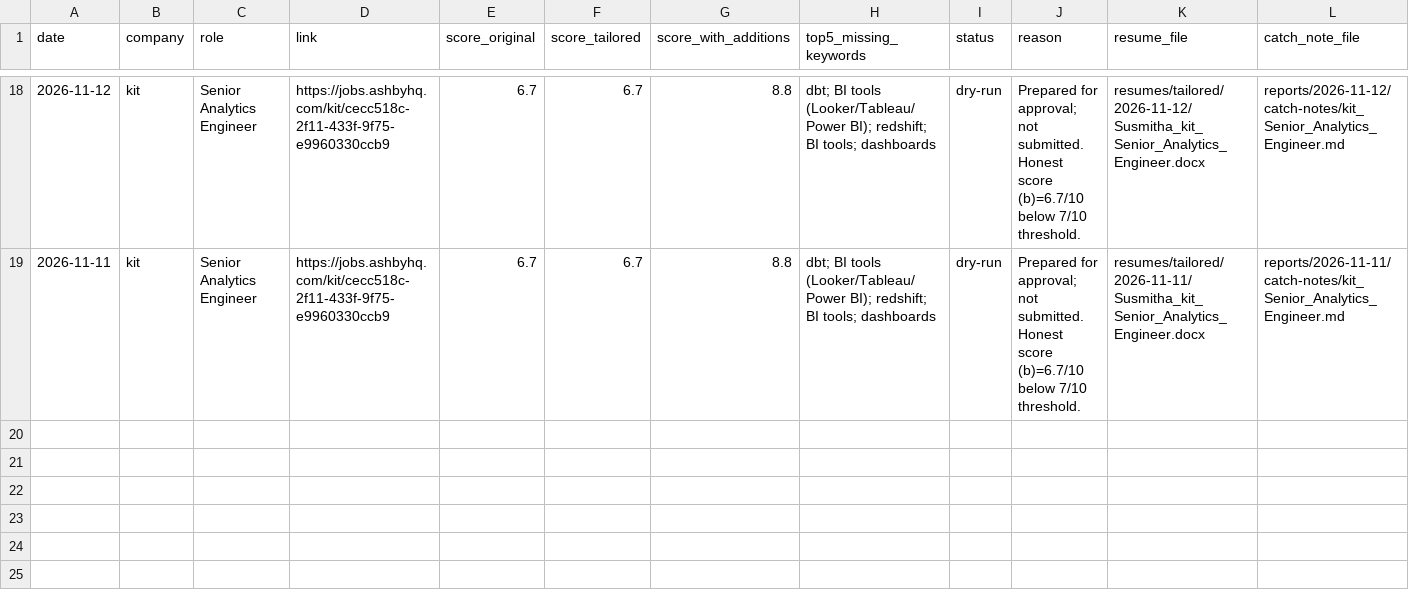
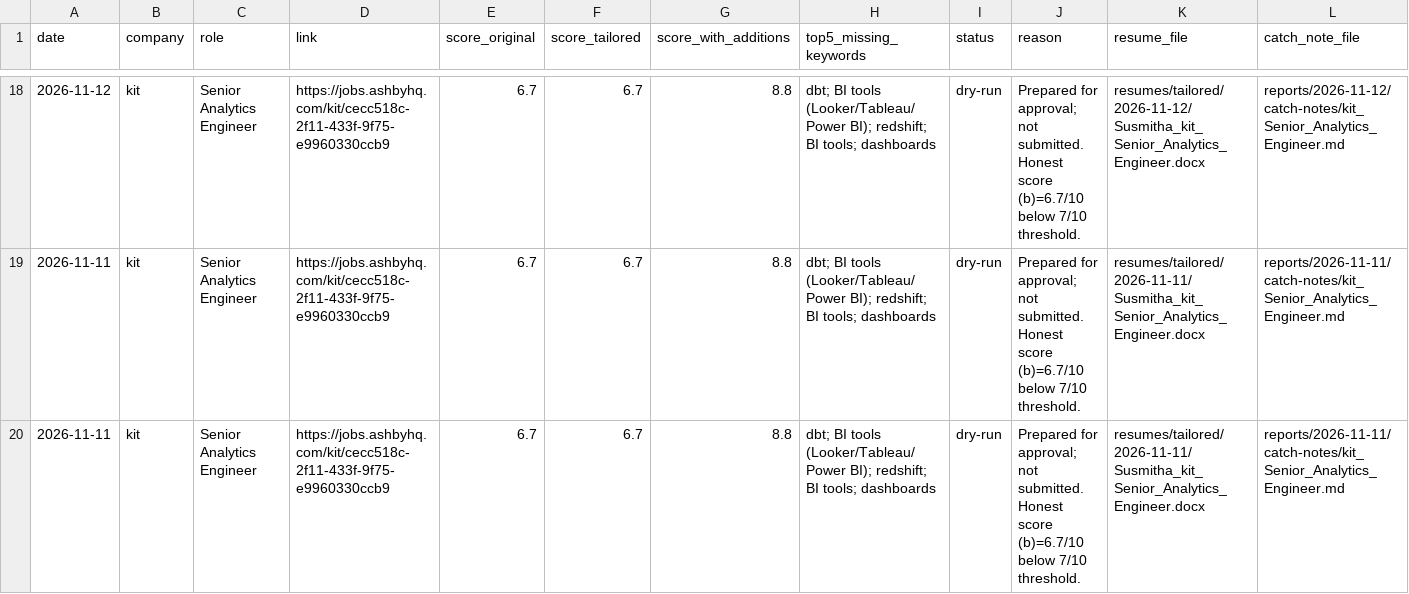
Before and after one commit to Susmitha53110/Job-Application, a CSV file: logs/applications.csv, drawn as a sheet; only a part is shown, gaps mark what is left out; rows hold the shown columns only; the diff names each change by its address in the sheet, - before the commit and + after, or states it on an @@ line.

```diff
--- a/logs/applications.csv
+++ b/logs/applications.csv
+row 20: 2026-11-11 | kit | Senior Analytics Engineer | https://jobs.ashbyhq.com/kit/cecc518c-2f11-433f-9f75-e9960330ccb9 | 6.7 | 6.7 | 8.8 | dbt; BI tools (Looker/Tableau/Power BI); redshift; BI tools; dashboards | dry-run | Prepared for approval; not submitted. Honest score (b)=6.7/10 below 7/10 threshold. | resumes/tailored/2026-11-11/Susmitha_kit_Senior_Analytics_Engineer.docx | reports/2026-11-11/catch-notes/kit_Senior_Analytics_Engineer.md
```
Also changed, not shown: 11 other files.
